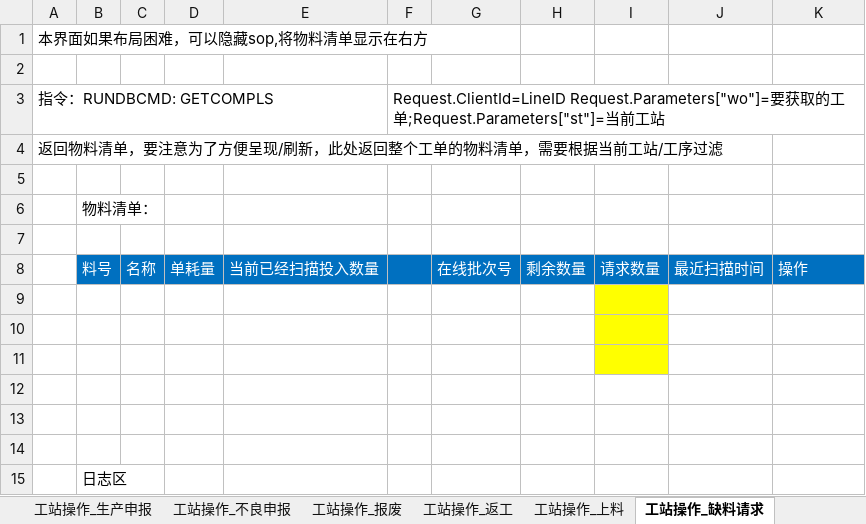
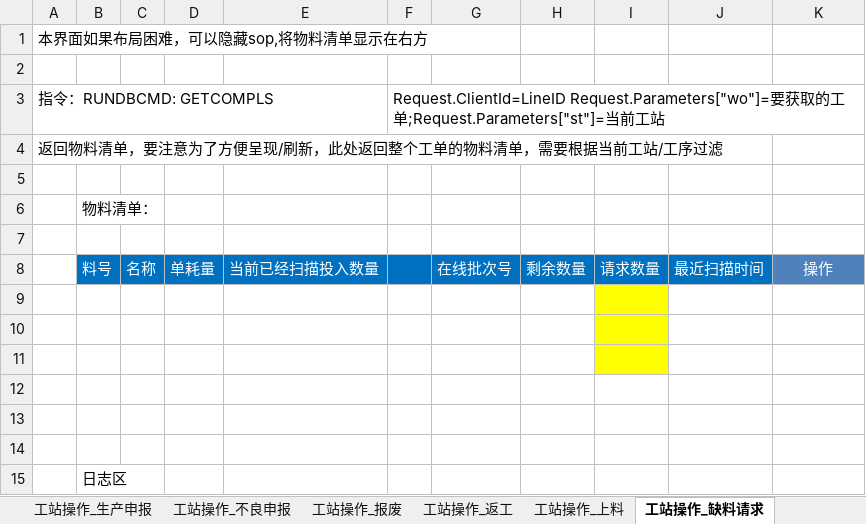
Before and after one commit to wf-mdm/MES.Web, an Excel workbook: homepage.xlsx, sheet 工站操作_缺料请求, drawn as a sheet; values as stored, in another font and other column widths than the file's, no borders; charts and pictures not drawn; the diff names each change by its address in the sheet, - before the commit and + after, or states it on an @@ line.

```diff
--- a/homepage.xlsx (sheet 工站操作_缺料请求)
+++ b/homepage.xlsx (sheet 工站操作_缺料请求)
@@ K8 fill: #0070C0 → #4F81BD, alignment: left → center @@
```
Also changed, not shown: charts or pictures, 17 other files.
